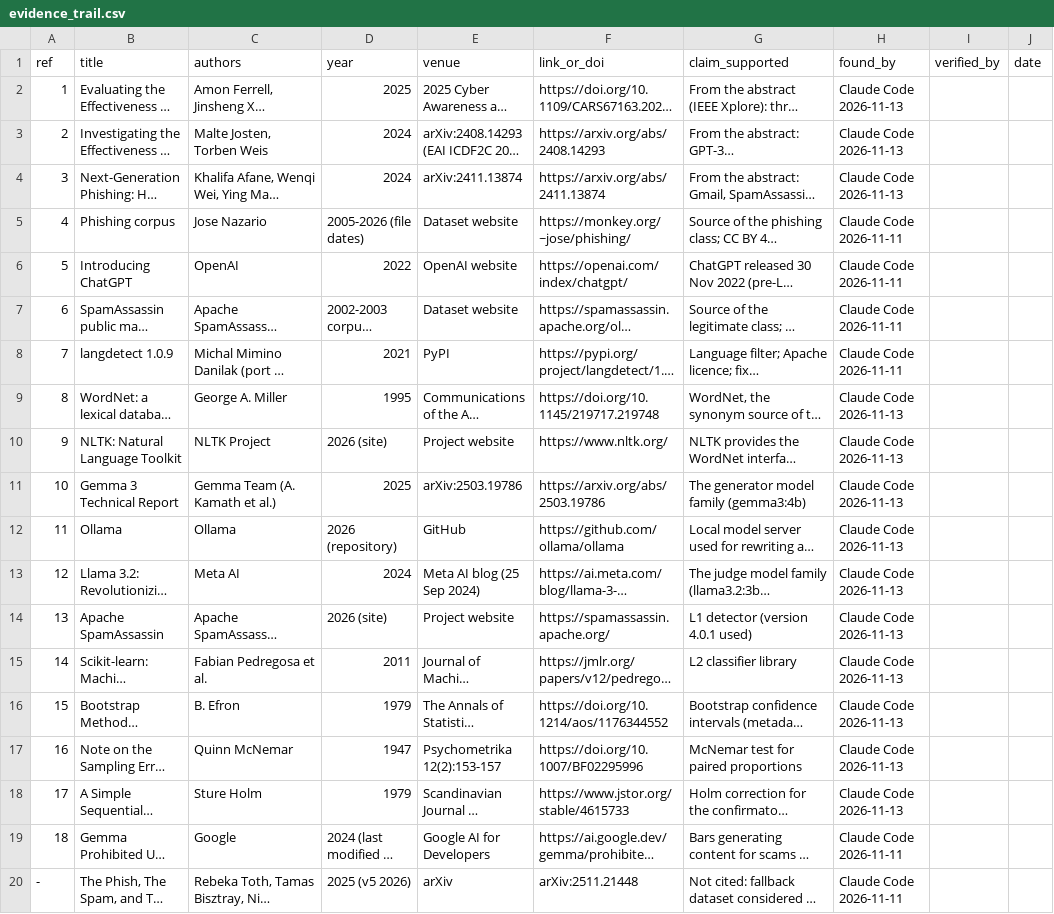
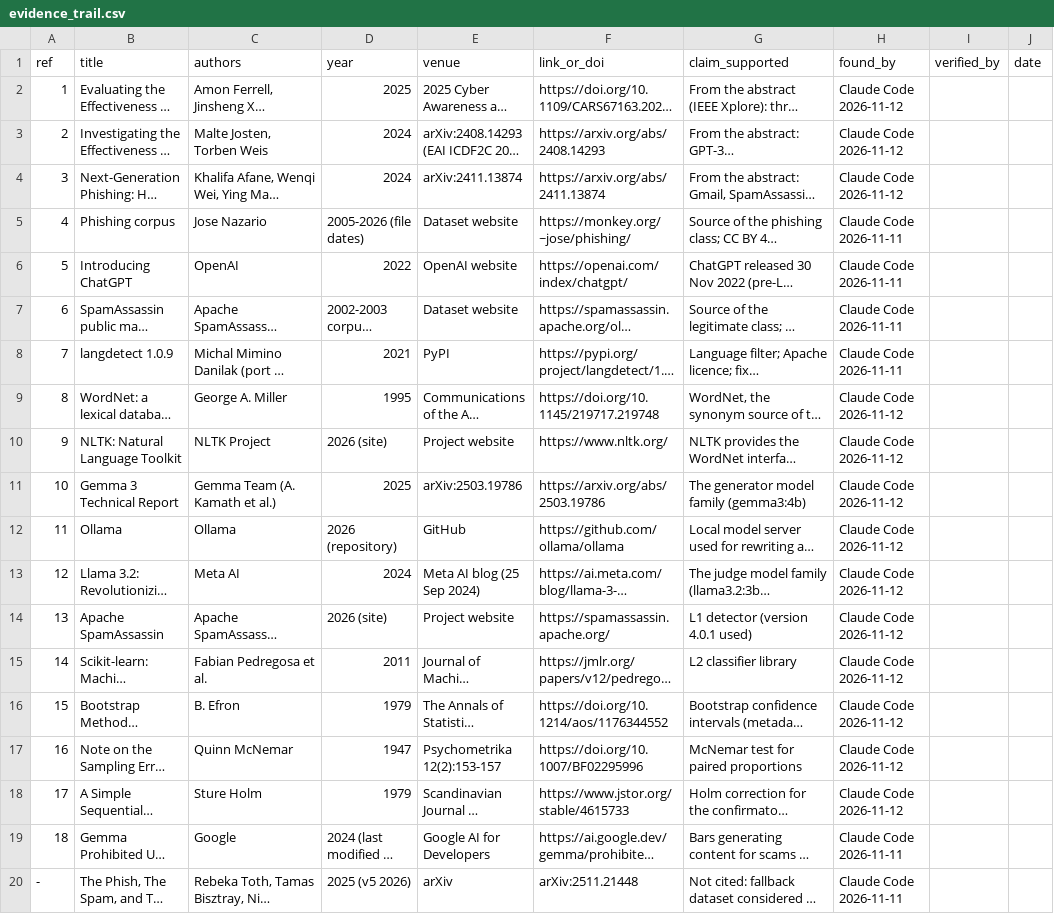
Before and after one commit to sodik-tursunboev/llm-phishing-study, a CSV file: references/evidence_trail.csv, drawn as a sheet; only a part is shown; long unchanged cells end in …; the diff names each change by its address in the sheet, - before the commit and + after, or states it on an @@ line.

```diff
--- a/references/evidence_trail.csv
+++ b/references/evidence_trail.csv
-H2:H4 (found_by): Claude Code 2026-11-13
+H2:H4 (found_by): Claude Code 2026-11-12
-H9:H18 (found_by): Claude Code 2026-11-13
+H9:H18 (found_by): Claude Code 2026-11-12
```
Also changed, not shown: 7 other files.
